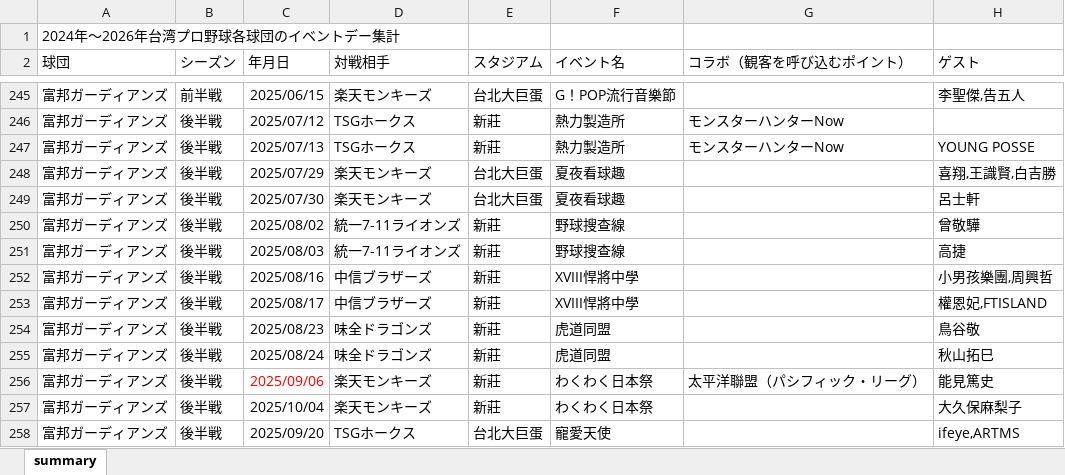
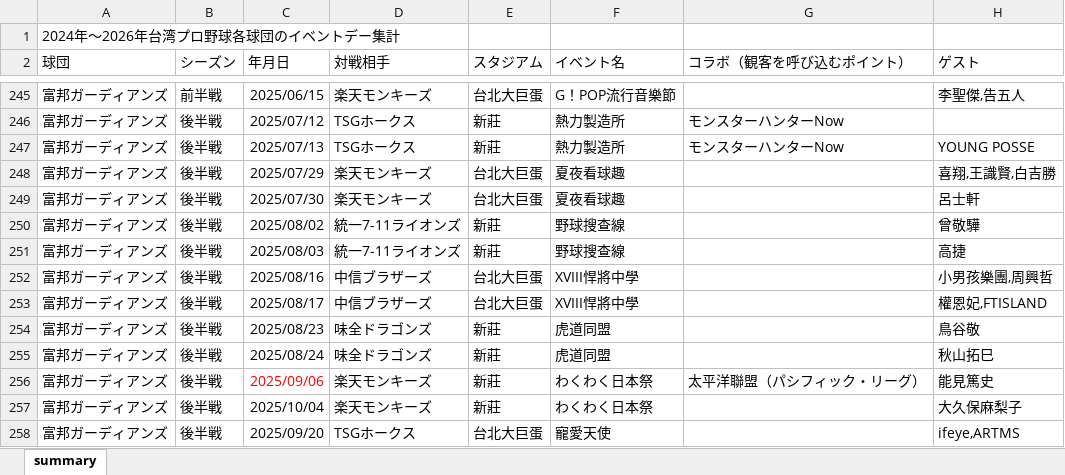
Before and after one commit to mason1129v/sotsuken, an Excel workbook: イベント統計データ.xlsx, sheet summary, drawn as a sheet; only a part is shown, gaps mark what is left out; values as stored, in another font and other column widths than the file's, no borders; table styles not drawn; the diff names each change by its address in the sheet, - before the commit and + after, or states it on an @@ line.

Commit message:
Add files via upload

```diff
--- a/イベント統計データ.xlsx (sheet summary)
+++ b/イベント統計データ.xlsx (sheet summary)
-E252:E253 (スタジアム): 新莊
+E252:E253 (スタジアム): 台北大巨蛋
```
